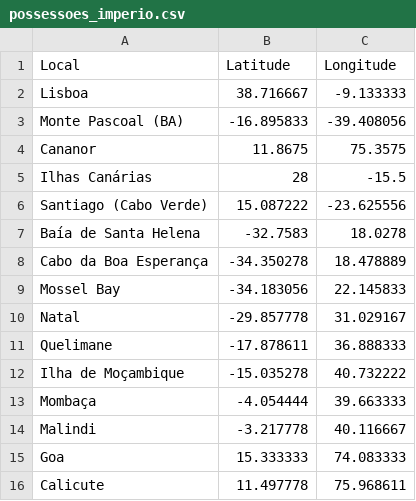
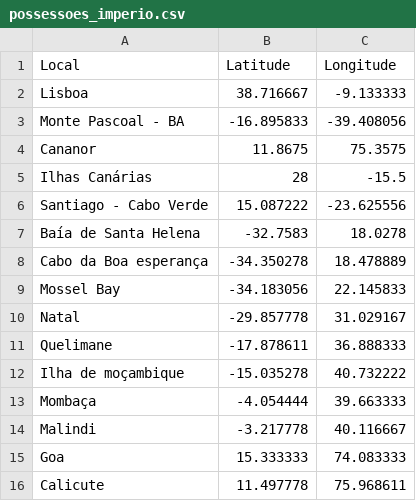
Before and after one commit to thaiscsoares/caravela, a CSV file: data/possessoes_imperio.csv, drawn as a sheet; only a part is shown; the diff covers the shown part only.

```diff
--- a/data/possessoes_imperio.csv
+++ b/data/possessoes_imperio.csv
@@ -2,8 +2,8 @@
 Lisboa,38.716667,-9.133333
-Monte Pascoal (BA),-16.895833,-39.408056
+Monte Pascoal - BA,-16.895833,-39.408056
 Cananor,11.8675,75.3575
 Ilhas Canárias,28,-15.5
-Santiago (Cabo Verde),15.087222,-23.625556
+Santiago - Cabo Verde,15.087222,-23.625556
 Baía de Santa Helena,-32.7583,18.0278
-Cabo da Boa Esperança,-34.350278,18.478889
+Cabo da Boa esperança,-34.350278,18.478889
 Mossel Bay,-34.183056,22.145833
@@ -11,3 +11,3 @@ Natal,-29.857778,31.029167
 Quelimane,-17.878611,36.888333
-Ilha de Moçambique,-15.035278,40.732222
+Ilha de moçambique,-15.035278,40.732222
 Mombaça,-4.054444,39.663333
```
Also changed, not shown: 19 added rows and 1 edited cell elsewhere in this file, 6 other files.
